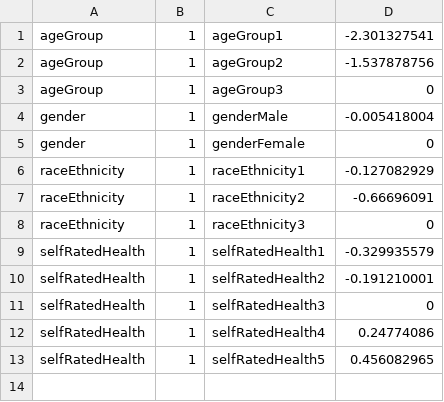
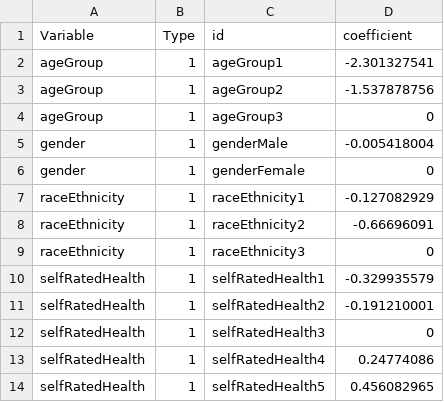
Before and after one commit to Vince-Jin/testbin, a CSV file: test2/assets/csv/model1.csv, drawn as a sheet.

```diff
--- a/test2/assets/csv/model1.csv
+++ b/test2/assets/csv/model1.csv
@@ -1 +1,2 @@
+Variable,Type,id,coefficient
 ageGroup,1,ageGroup1,-2.301327541
```
Also changed, not shown: 1 other file.
